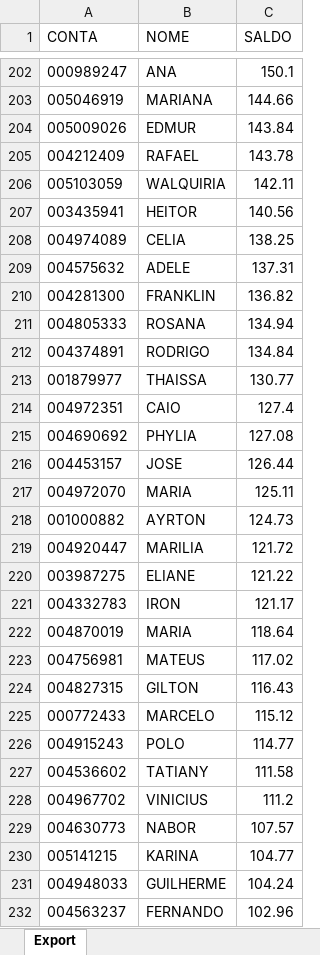
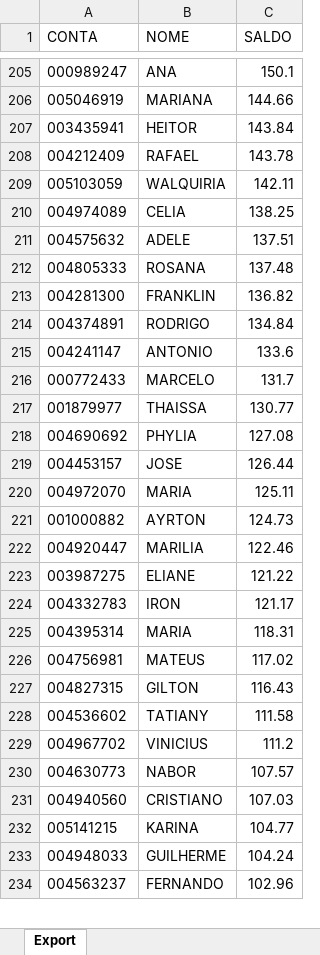
Before and after one commit to lauroteles/app_mesa_de_opera-es_corrigido, an Excel workbook: Saldo.xlsx, sheet Export, drawn as a sheet; only a part is shown, gaps mark what is left out; values as stored, in another font and other column widths than the file's, no borders; removed rows and columns are numbered as before the commit, all else as after; the diff covers the shown part only; the diff names each change by its address in the sheet, - before the commit and + after, or states it on an @@ line.

```diff
--- a/Saldo.xlsx (sheet Export)
+++ b/Saldo.xlsx (sheet Export)
-row 204: 005009026 | EDMUR | 143.84
+row 207: 003435941 | HEITOR | 143.84
-row 207: 003435941 | HEITOR | 140.56
-C211 (SALDO): 137.31
+C211 (SALDO): 137.51
+row 212: 004805333 | ROSANA | 137.48
-row 211: 004805333 | ROSANA | 134.94
+row 215: 004241147 | ANTONIO | 133.6
+row 216: 000772433 | MARCELO | 131.7
-row 214: 004972351 | CAIO | 127.4
-C222 (SALDO): 121.72
+C222 (SALDO): 122.46
-row 222: 004870019 | MARIA | 118.64
+row 225: 004395314 | MARIA | 118.31
-row 225: 000772433 | MARCELO | 115.12
-row 226: 004915243 | POLO | 114.77
+row 231: 004940560 | CRISTIANO | 107.03
```
Also changed, not shown: 67 added rows, 66 removed rows and 42 edited cells elsewhere in this sheet.
